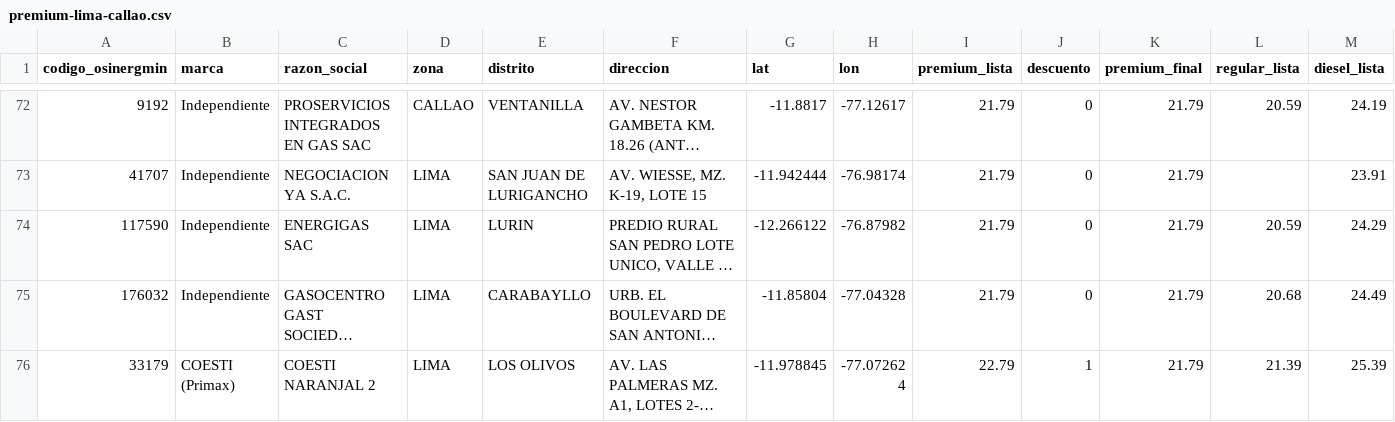
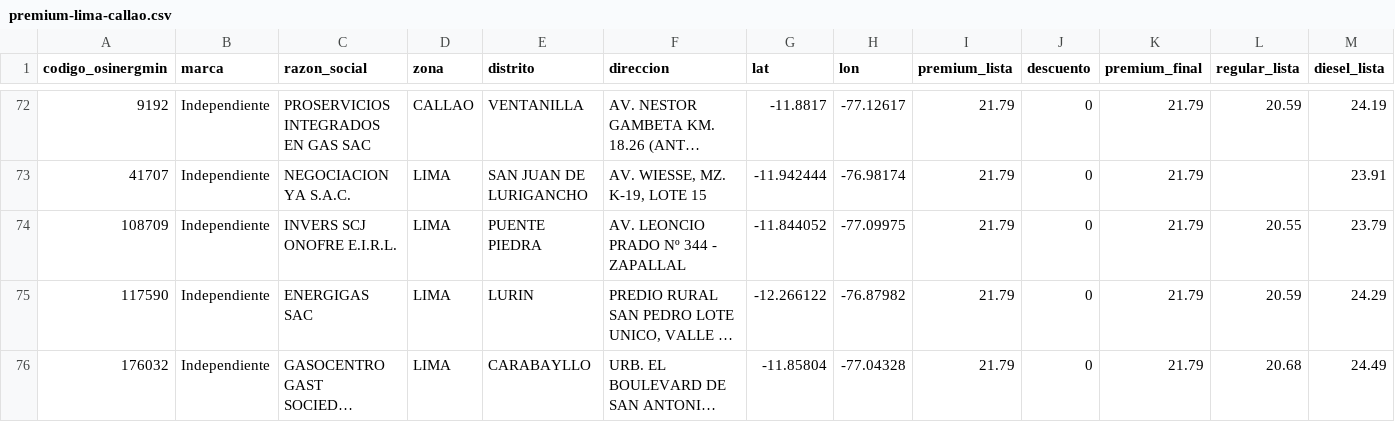
Before and after one commit to Yufagb/grifos-lima, a CSV file: data/premium-lima-callao.csv, drawn as a sheet; only a part is shown, gaps mark what is left out; the shorter side is filled out with more unchanged rows; long unchanged cells end in …; the diff covers the shown part only; the diff names each change by its address in the sheet, - before the commit and + after, or states it on an @@ line.

```diff
--- a/data/premium-lima-callao.csv
+++ b/data/premium-lima-callao.csv
+row 74: 108709 | Independiente | INVERS SCJ ONOFRE E.I.R.L. | LIMA | PUENTE PIEDRA | AV. LEONCIO PRADO Nº 344 - ZAPALLAL | -11.844052 | -77.09975 | 21.79 | 0 | 21.79 | 20.55 | 23.79
```
Also changed, not shown: 1 added row, 2 removed rows, 5 moved rows and 5 edited cells elsewhere in this file, data/mymaps-lima-callao.csv, 1 other file.
